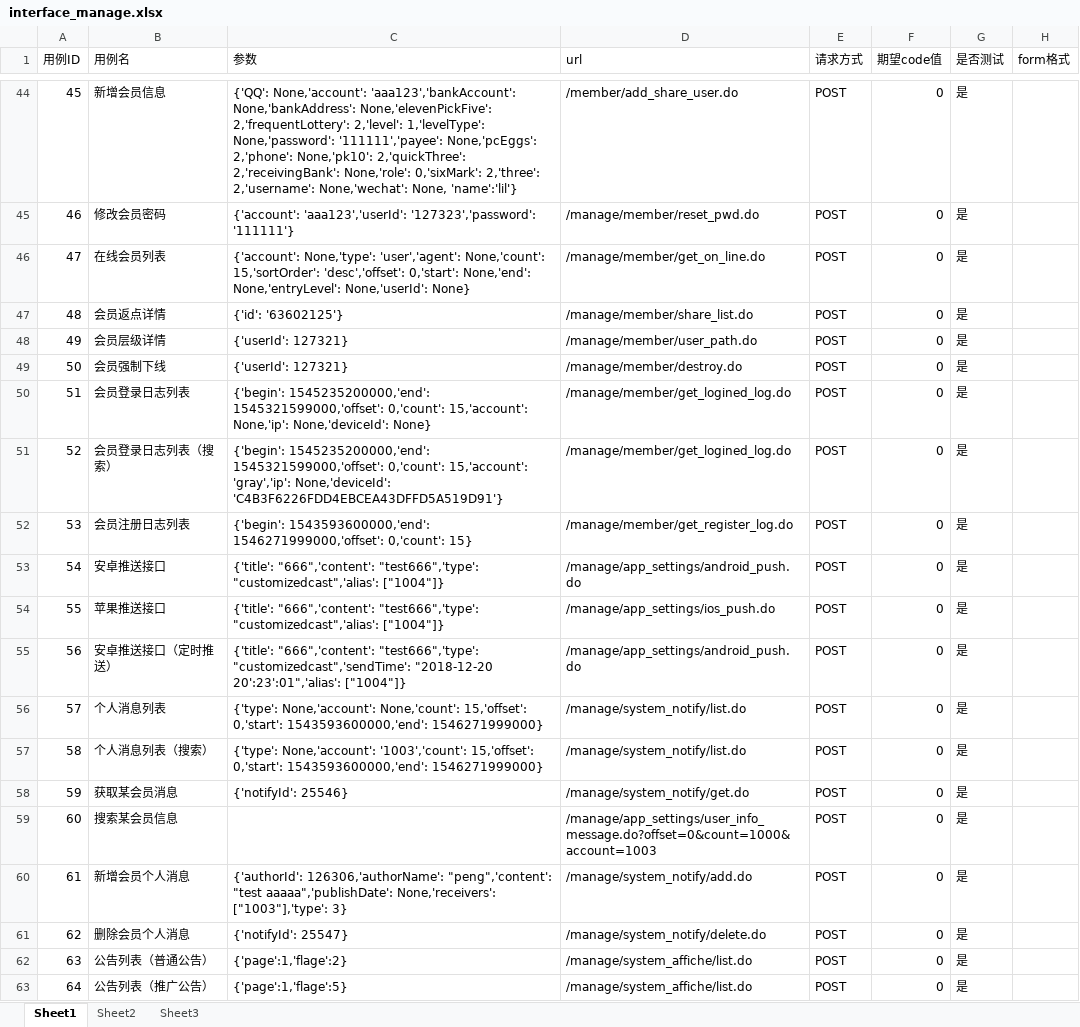
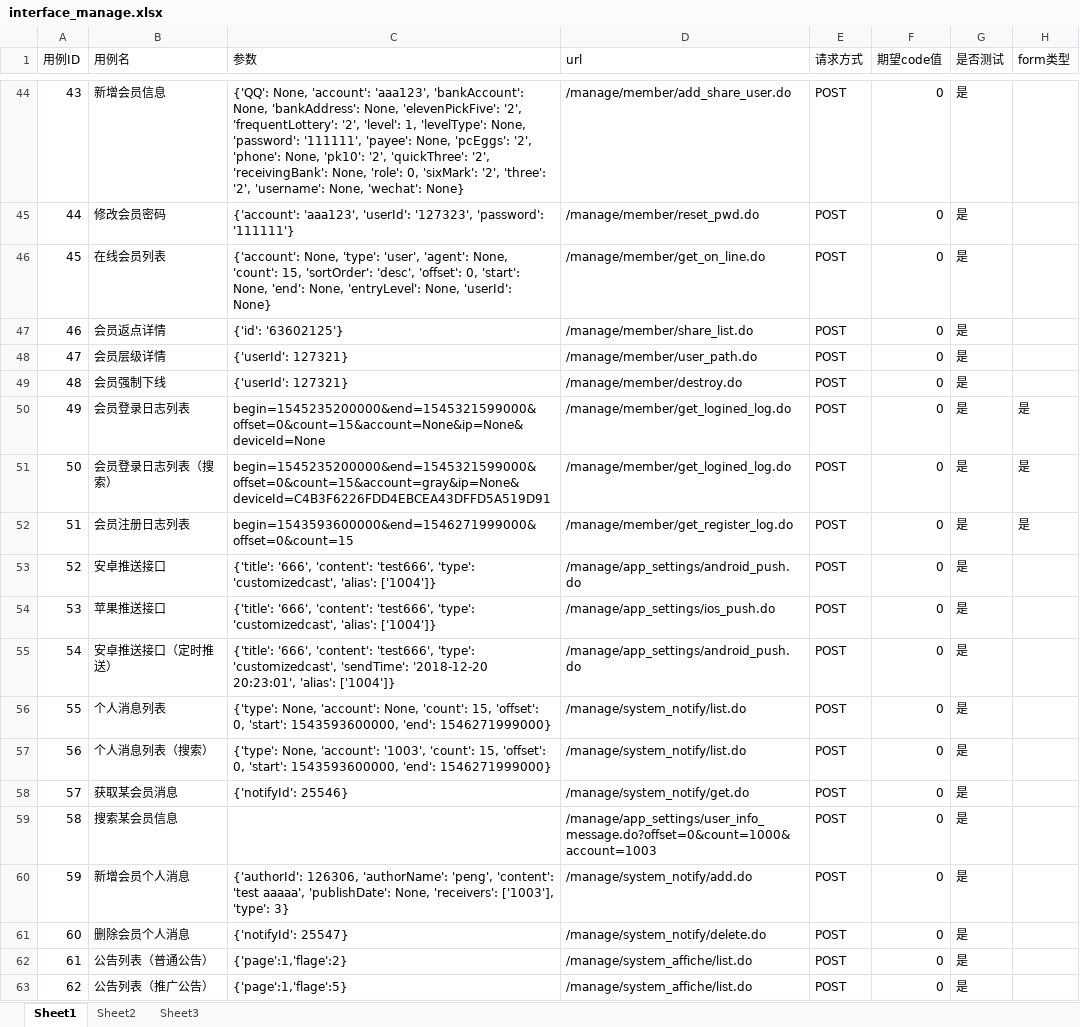
Before and after one commit to liuliude66/myapi, an Excel workbook: files/xlsx/interface_manage.xlsx, sheet Sheet1, drawn as a sheet; only a part is shown, gaps mark what is left out; values as stored, in another font and other column widths than the file's, no cell formats; the diff covers the shown part only; the diff names each change by its address in the sheet, - before the commit and + after, or states it on an @@ line.

Commit message:
正确的pc、manage接口文档（以正常的方式访问）

```diff
--- a/files/xlsx/interface_manage.xlsx (sheet Sheet1)
+++ b/files/xlsx/interface_manage.xlsx (sheet Sheet1)
-H1: form格式
+H1: form类型
@@ column A (用例ID) renumbered between rows 2 and 65 @@
-C44 (参数): {'QQ': None,'account': 'aaa123','bankAccount': None,'bankAddress': None,'elevenPickFive': 2,'frequentLottery': 2,'level': 1,'levelType': None,'password': '111111','payee': None,'pcEggs': 2,'phone': None,'pk10': 2,'quickThree': 2,'receivingBank': None,'role': 0,'sixMark': 2,'three': 2,'username': None,'wechat': None, 'name':'lil'}
+C44 (参数): {'QQ': None, 'account': 'aaa123', 'bankAccount': None, 'bankAddress': None, 'elevenPickFive': '2', 'frequentLottery': '2', 'level': 1, 'levelType': None, 'password': '111111', 'payee': None, 'pcEggs': '2', 'phone': None, 'pk10': '2', 'quickThree': '2', 'receivingBank': None, 'role': 0, 'sixMark': '2', 'three': '2', 'username': None, 'wechat': None}
-D44 (url): /member/add_share_user.do
+D44 (url): /manage/member/add_share_user.do
-C45 (参数): {'account': 'aaa123','userId': '127323','password': '111111'}
+C45 (参数): {'account': 'aaa123', 'userId': '127323', 'password': '111111'}
-C46 (参数): {'account': None,'type': 'user','agent': None,'count': 15,'sortOrder': 'desc','offset': 0,'start': None,'end': None,'entryLevel': None,'userId': None}
+C46 (参数): {'account': None, 'type': 'user', 'agent': None, 'count': 15, 'sortOrder': 'desc', 'offset': 0, 'start': None, 'end': None, 'entryLevel': None, 'userId': None}
-C50 (参数): {'begin': 1545235200000,'end': 1545321599000,'offset': 0,'count': 15,'account': None,'ip': None,'deviceId': None}
+C50 (参数): begin=1545235200000&end=1545321599000&offset=0&count=15&account=None&ip=None& deviceId=None
-H50:H52 (form类型): (empty)
+H50:H52 (form类型): 是
-C51 (参数): {'begin': 1545235200000,'end': 1545321599000,'offset': 0,'count': 15,'account': 'gray','ip': None,'deviceId': 'C4B3F6226FDD4EBCEA43DFFD5A519D91'}
+C51 (参数): begin=1545235200000&end=1545321599000&offset=0&count=15&account=gray&ip=None& deviceId=C4B3F6226FDD4EBCEA43DFFD5A519D91
-C52 (参数): {'begin': 1543593600000,'end': 1546271999000,'offset': 0,'count': 15}
+C52 (参数): begin=1543593600000&end=1546271999000&offset=0&count=15
-C53:C54 (参数): {'title': "666",'content': "test666",'type': "customizedcast",'alias': ["1004"]}
+C53:C54 (参数): {'title': '666', 'content': 'test666', 'type': 'customizedcast', 'alias': ['1004']}
-C55 (参数): {'title': "666",'content': "test666",'type': "customizedcast",'sendTime': "2018-12-20 20':23':01",'alias': ["1004"]}
+C55 (参数): {'title': '666', 'content': 'test666', 'type': 'customizedcast', 'sendTime': '2018-12-20 20:23:01', 'alias': ['1004']}
-C56 (参数): {'type': None,'account': None,'count': 15,'offset': 0,'start': 1543593600000,'end': 1546271999000}
+C56 (参数): {'type': None, 'account': None, 'count': 15, 'offset': 0, 'start': 1543593600000, 'end': 1546271999000}
-C57 (参数): {'type': None,'account': '1003','count': 15,'offset': 0,'start': 1543593600000,'end': 1546271999000}
+C57 (参数): {'type': None, 'account': '1003', 'count': 15, 'offset': 0, 'start': 1543593600000, 'end': 1546271999000}
-C60 (参数): {'authorId': 126306,'authorName': "peng",'content': "test aaaaa",'publishDate': None,'receivers': ["1003"],'type': 3}
+C60 (参数): {'authorId': 126306, 'authorName': 'peng', 'content': 'test aaaaa', 'publishDate': None, 'receivers': ['1003'], 'type': 3}
```
Also changed, not shown: 86 added rows and 23 edited cells elsewhere in this sheet, cell formats, files/xlsx/interface_agent_mobile.xlsx, files/xlsx/interface_pc.xlsx, 4 other files.
